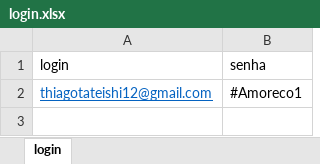
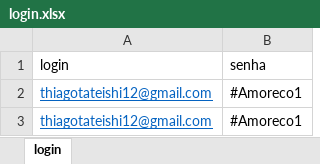
Before and after one commit to thiagotsl12/RPA---Contas-de-Consumo, an Excel workbook: login.xlsx, sheet login, drawn as a sheet; values as stored, in another font and other column widths than the file's, no borders; the diff names each change by its address in the sheet, - before the commit and + after, or states it on an @@ line.

```diff
--- a/login.xlsx (sheet login)
+++ b/login.xlsx (sheet login)
+row 3: thiagotateishi12@gmail.com | #Amoreco1
```
Also changed, not shown: dados.xlsx, 12 other files.
